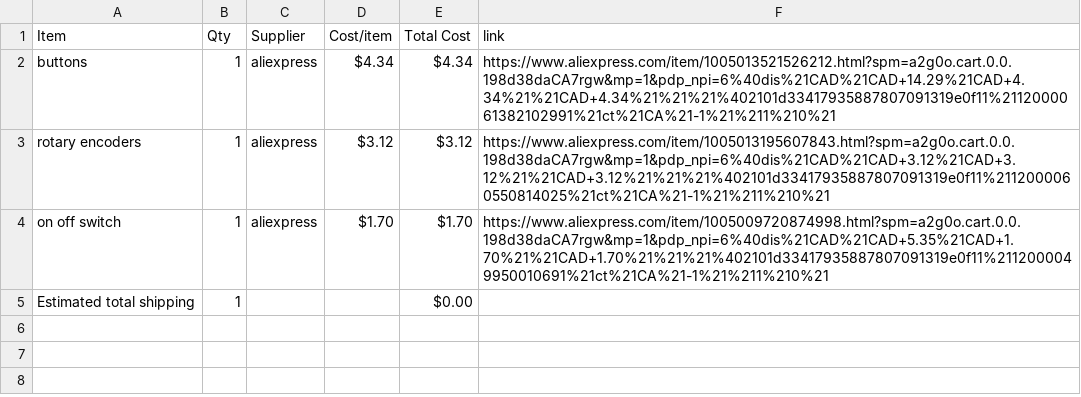
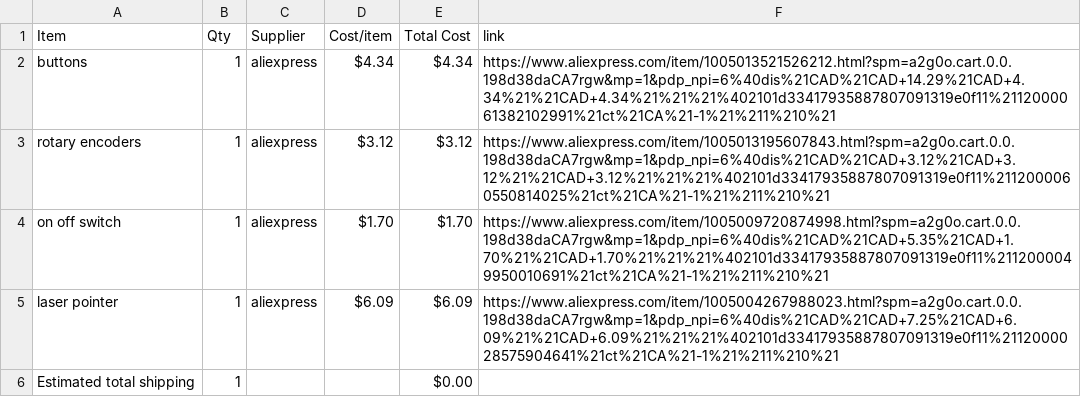
Before and after one commit to Sanpalagreno/Display_E-multitool, a CSV file: BOM.csv, drawn as a sheet; the diff names each change by its address in the sheet, - before the commit and + after, or states it on an @@ line.

Commit message:
Sync Display and code for my E-multitool from Half Life

```diff
--- a/BOM.csv
+++ b/BOM.csv
+row 5: laser pointer | 1 | aliexpress | $6.09 | $6.09 | https://www.aliexpress.com/item/1005004267988023.html?spm=a2g0o.cart.0.0.198d38daCA7rgw&mp=1&pdp_npi=6%40dis%21CAD%21CAD+7.25%21CAD+6.09%21%21CAD+6.09%21%21%21%402101d33417935887807091319e0f11%2112000028575904641%21ct%21CA%21-1%21%211%210%21
```
